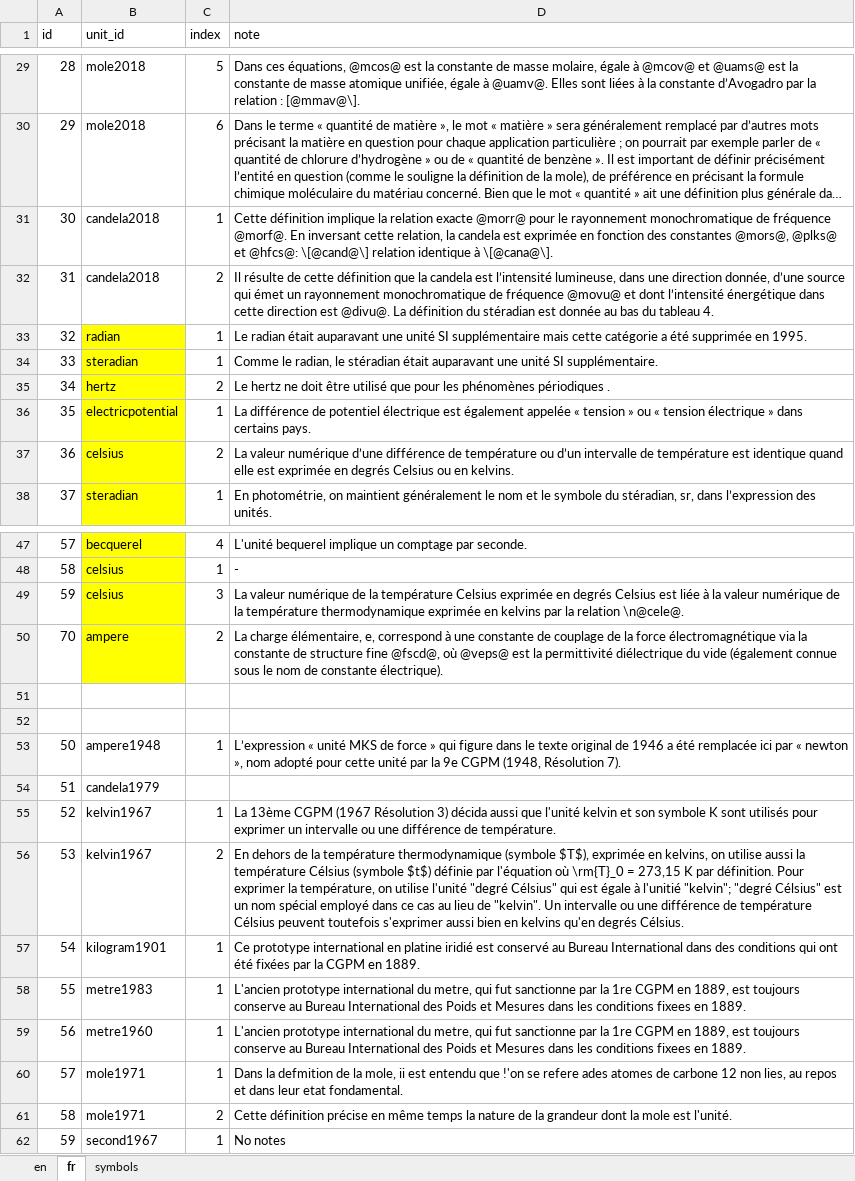
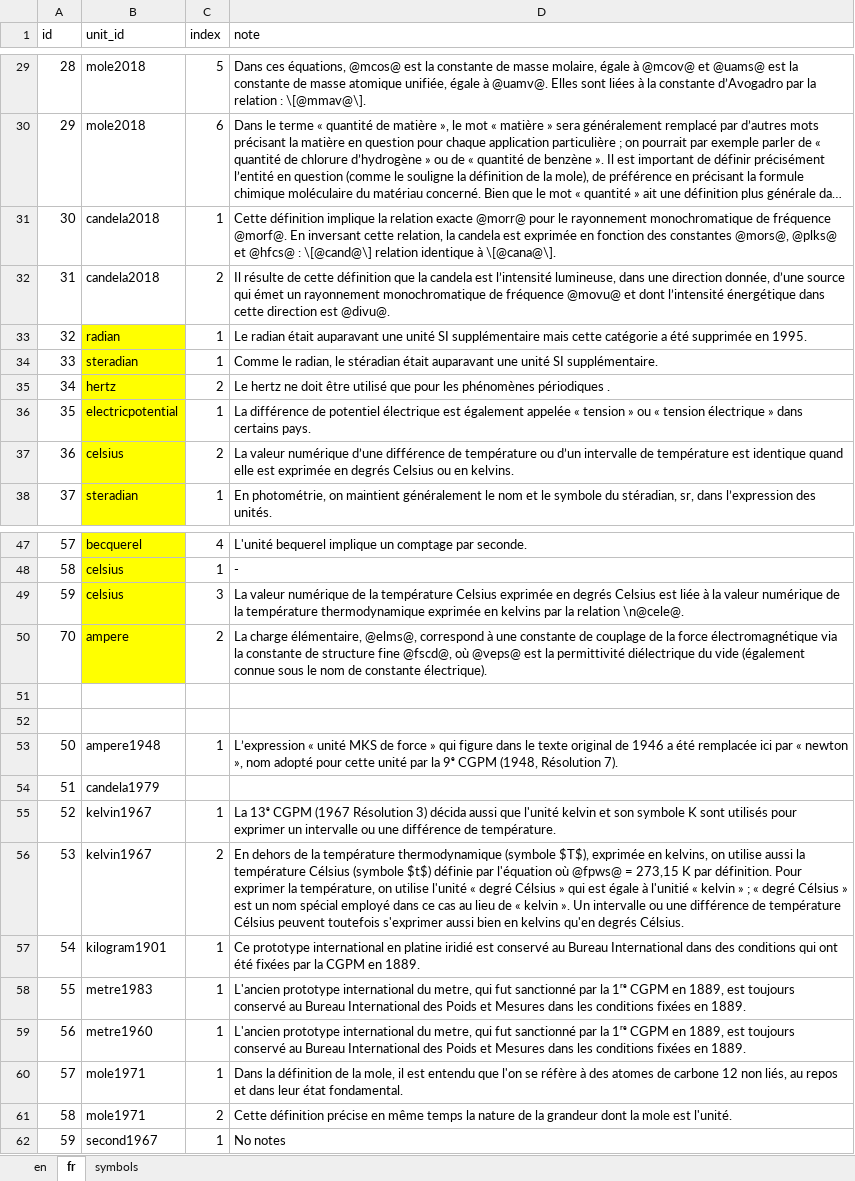
Before and after one commit to TheBIPM/SI-Reference-Point-generation-scripts, an Excel workbook: CUQ/_docs/Notes.xlsx, sheet fr, drawn as a sheet; only a part is shown, gaps mark what is left out; long unchanged cells end in …; values as stored, in another font and other column widths than the file's, no borders; the diff covers the shown part only; the diff names each change by its address in the sheet, - before the commit and + after, or states it on an @@ line.

```diff
--- a/CUQ/_docs/Notes.xlsx (sheet fr)
+++ b/CUQ/_docs/Notes.xlsx (sheet fr)
-D29 (note): …relation : [@mmav@\].
+D29 (note): …relation : \[@mmav@\].
-D31 (note): …@plks@ et @hfcs@: \[@cand@\] relation…
+D31 (note): …@plks@ et @hfcs@ : \[@cand@\] relation…
-D32 (note): …est @divu@. La définition du stéradian est donnée au bas du tableau 4.
+D32 (note): …est @divu@.
-D50 (note): …charge élémentaire, e, correspond à…
+D50 (note): …charge élémentaire, @elms@, correspond à…
-D53 (note): …par la 9e CGPM (1948,…
+D53 (note): …par la 9ᵉ CGPM (1948,…
-D55 (note): La 13ème CGPM (1967…
+D55 (note): La 13ᵉ CGPM (1967…
-D56 (note): …l'équation où \rm{T}_0 = 273,15 K par définition. Pour exprimer la température, on utilise l'unité "degré Célsius" qui est égale à l'unitié "kelvin"; "degré Célsius" est un nom spécial employé dans ce cas au lieu de "kelvin". Un intervalle…
+D56 (note): …l'équation où @fpws@ = 273,15 K par définition. Pour exprimer la température, on utilise l'unité « degré Célsius » qui est égale à l'unitié « kelvin » ; « degré Célsius » est un nom spécial employé dans ce cas au lieu de « kelvin ». Un intervalle…
-D58:D59 (note): …qui fut sanctionne par la 1re CGPM en 1889, est toujours conserve au Bureau International des Poids et Mesures dans les conditions fixees en 1889.
+D58:D59 (note): …qui fut sanctionné par la 1ʳᵉ CGPM en 1889, est toujours conservé au Bureau International des Poids et Mesures dans les conditions fixées en 1889.
-D60 (note): Dans la defmition de la mole, ii est entendu que !'on se refere ades atomes de carbone 12 non lies, au repos et dans leur etat fondamental.
+D60 (note): Dans la définition de la mole, il est entendu que l'on se réfère à des atomes de carbone 12 non liés, au repos et dans leur état fondamental.
```
Also changed, not shown: 10 edited cells elsewhere in this sheet, sheet en.
